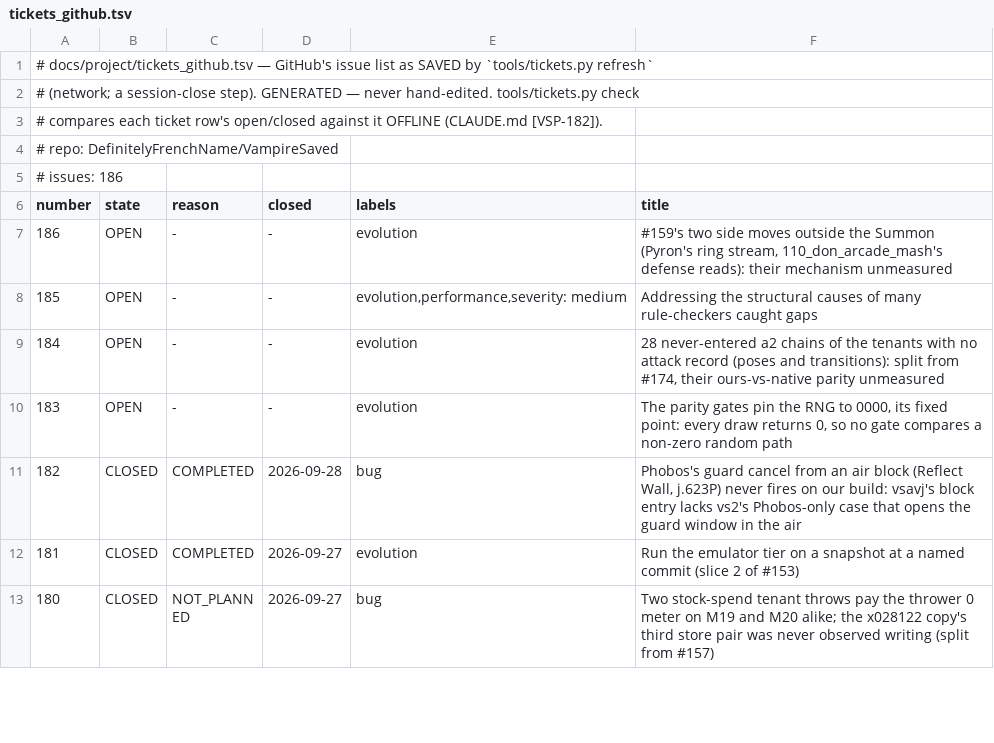
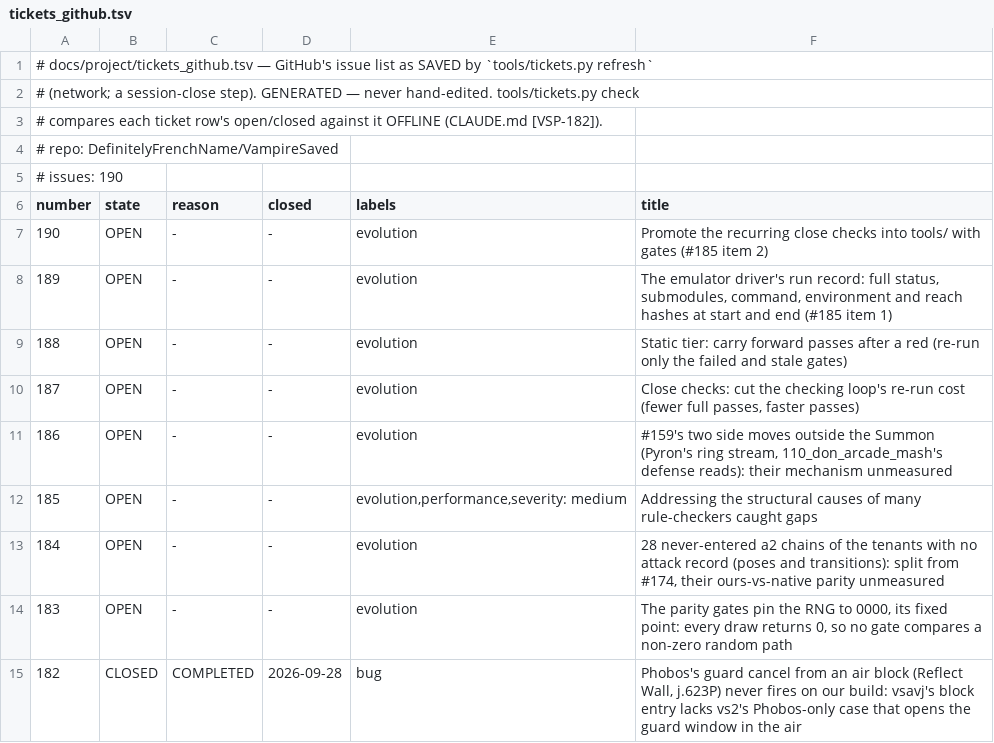
Before and after one commit to DefinitelyFrenchName/VampireSaved, a TSV file: docs/project/tickets_github.tsv, drawn as a sheet; only a part is shown; the shorter side is filled out with more unchanged rows.

```diff
--- a/docs/project/tickets_github.tsv
+++ b/docs/project/tickets_github.tsv
@@ -4,4 +4,8 @@
 # repo: DefinitelyFrenchName/VampireSaved
-# issues: 186
+# issues: 190
 number	state	reason	closed	labels	title
+190	OPEN	-	-	evolution	Promote the recurring close checks into tools/ with gates (#185 item 2)
+189	OPEN	-	-	evolution	The emulator driver's run record: full status, submodules, command, environment and reach hashes at start and end (#185 item 1)
+188	OPEN	-	-	evolution	Static tier: carry forward passes after a red (re-run only the failed and stale gates)
+187	OPEN	-	-	evolution	Close checks: cut the checking loop's re-run cost (fewer full passes, faster passes)
 186	OPEN	-	-	evolution	#159's two side moves outside the Summon (Pyron's ring stream, 110_don_arcade_mash's defense reads): their mechanism unmeasured
```
Also changed, not shown: docs/project/tickets.tsv, 5 other files.
